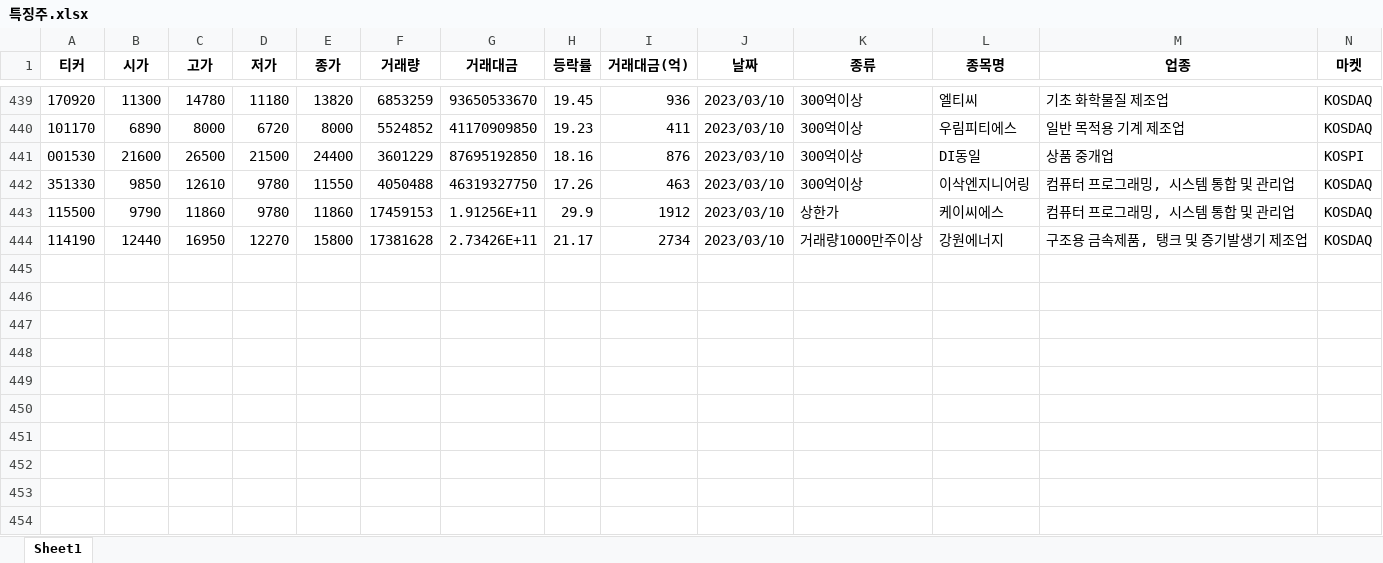
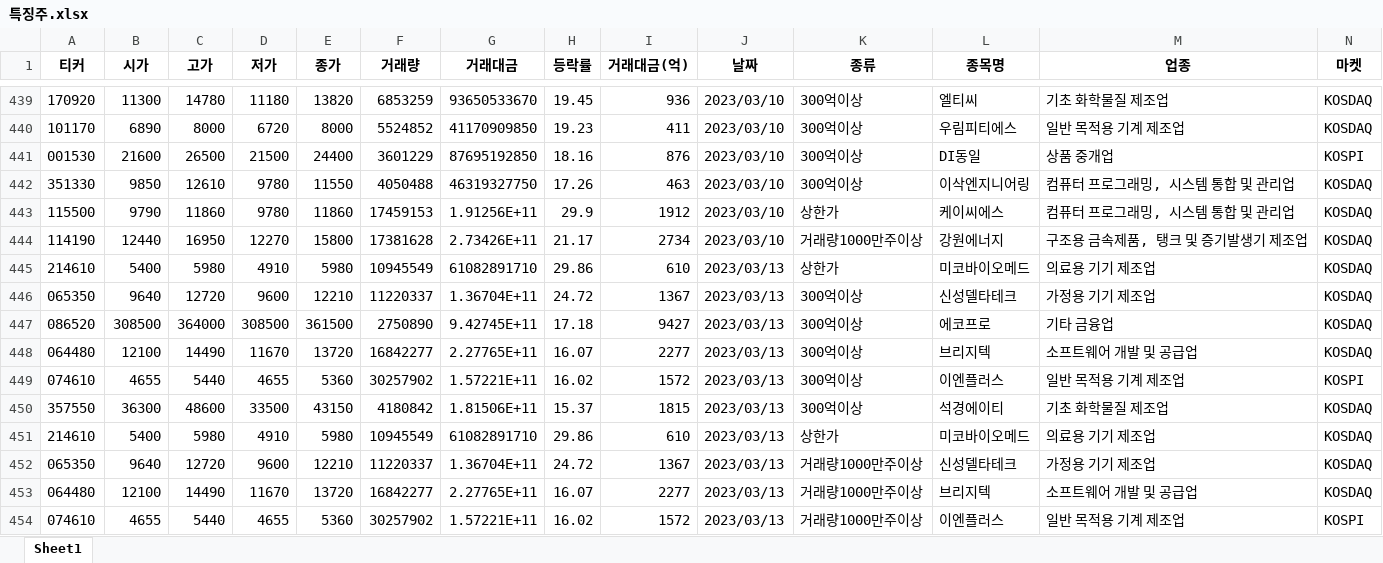
Before and after one commit to wndskim/stock, an Excel workbook: Data/특징주.xlsx, sheet Sheet1, drawn as a sheet; only a part is shown, gaps mark what is left out; values as stored, in another font and other column widths than the file's, no borders; rows hold the shown columns only; the diff names each change by its address in the sheet, - before the commit and + after, or states it on an @@ line.

Commit message:
Update 특징주.xlsx

```diff
--- a/Data/특징주.xlsx (sheet Sheet1)
+++ b/Data/특징주.xlsx (sheet Sheet1)
+row 445: 214610 | 5400 | 5980 | 4910 | 5980 | 10945549 | 61082891710 | 29.86 | 610 | 2023/03/13 | 상한가 | 미코바이오메드 | 의료용 기기 제조업 | KOSDAQ
+row 446: 065350 | 9640 | 12720 | 9600 | 12210 | 11220337 | 1.36704E+11 | 24.72 | 1367 | 2023/03/13 | 300억이상 | 신성델타테크 | 가정용 기기 제조업 | KOSDAQ
+row 447: 086520 | 308500 | 364000 | 308500 | 361500 | 2750890 | 9.42745E+11 | 17.18 | 9427 | 2023/03/13 | 300억이상 | 에코프로 | 기타 금융업 | KOSDAQ
+row 448: 064480 | 12100 | 14490 | 11670 | 13720 | 16842277 | 2.27765E+11 | 16.07 | 2277 | 2023/03/13 | 300억이상 | 브리지텍 | 소프트웨어 개발 및 공급업 | KOSDAQ
+row 449: 074610 | 4655 | 5440 | 4655 | 5360 | 30257902 | 1.57221E+11 | 16.02 | 1572 | 2023/03/13 | 300억이상 | 이엔플러스 | 일반 목적용 기계 제조업 | KOSPI
+row 450: 357550 | 36300 | 48600 | 33500 | 43150 | 4180842 | 1.81506E+11 | 15.37 | 1815 | 2023/03/13 | 300억이상 | 석경에이티 | 기초 화학물질 제조업 | KOSDAQ
+row 451: 214610 | 5400 | 5980 | 4910 | 5980 | 10945549 | 61082891710 | 29.86 | 610 | 2023/03/13 | 상한가 | 미코바이오메드 | 의료용 기기 제조업 | KOSDAQ
+row 452: 065350 | 9640 | 12720 | 9600 | 12210 | 11220337 | 1.36704E+11 | 24.72 | 1367 | 2023/03/13 | 거래량1000만주이상 | 신성델타테크 | 가정용 기기 제조업 | KOSDAQ
+row 453: 064480 | 12100 | 14490 | 11670 | 13720 | 16842277 | 2.27765E+11 | 16.07 | 2277 | 2023/03/13 | 거래량1000만주이상 | 브리지텍 | 소프트웨어 개발 및 공급업 | KOSDAQ
+row 454: 074610 | 4655 | 5440 | 4655 | 5360 | 30257902 | 1.57221E+11 | 16.02 | 1572 | 2023/03/13 | 거래량1000만주이상 | 이엔플러스 | 일반 목적용 기계 제조업 | KOSPI
```
